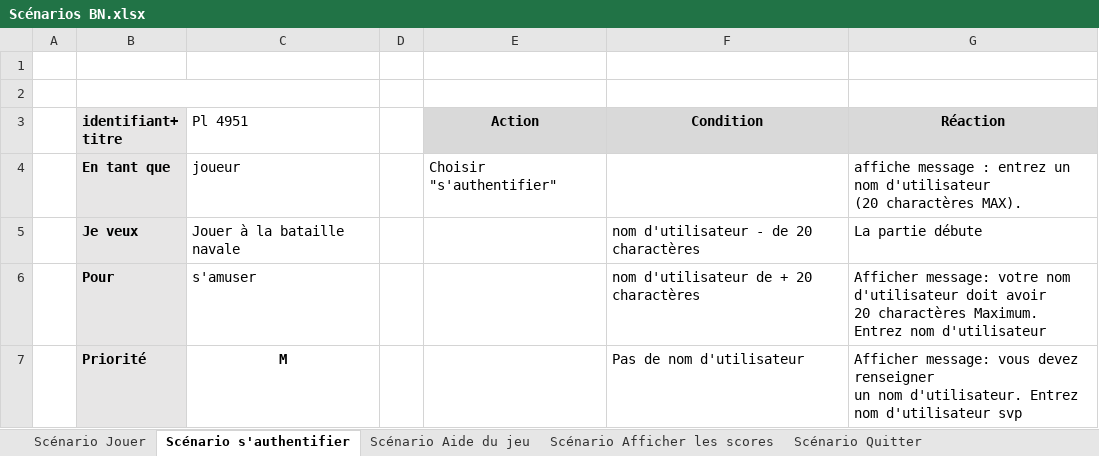
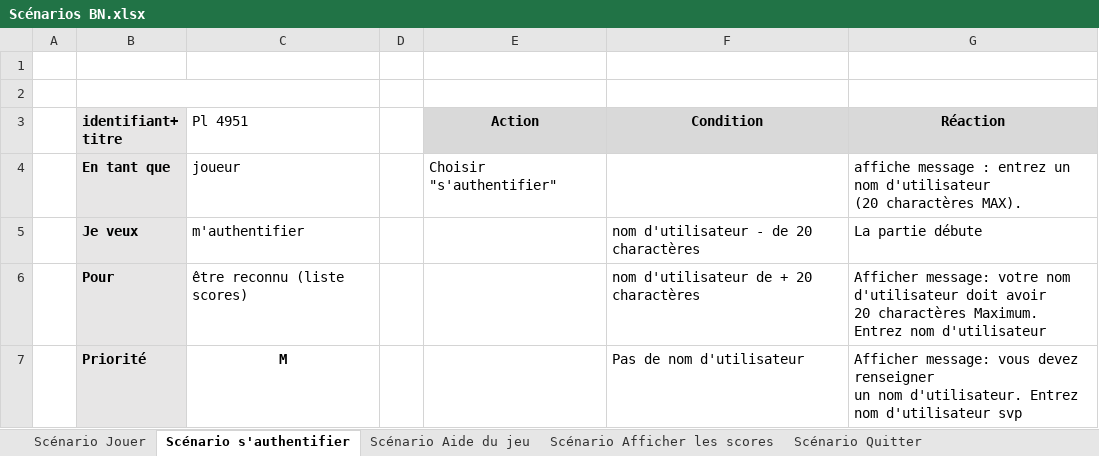
Before and after one commit to tvarlindo/Bataille-Navale-2021, an Excel workbook: Documentation/Scénarios/Scénarios BN.xlsx, sheet Scénario s'authentifier, drawn as a sheet; values as stored, in another font and other column widths than the file's, no borders; the diff names each change by its address in the sheet, - before the commit and + after, or states it on an @@ line.

```diff
--- a/Documentation/Scénarios/Scénarios BN.xlsx (sheet Scénario s'authentifier)
+++ b/Documentation/Scénarios/Scénarios BN.xlsx (sheet Scénario s'authentifier)
-C5 (Pl 4951): Jouer à la bataille navale
+C5 (Pl 4951): m'authentifier
-C6 (Pl 4951): s'amuser
+C6 (Pl 4951): être reconnu (liste scores)
```
Also changed, not shown: sheet Scénario Aide du jeu, 9 other files.
